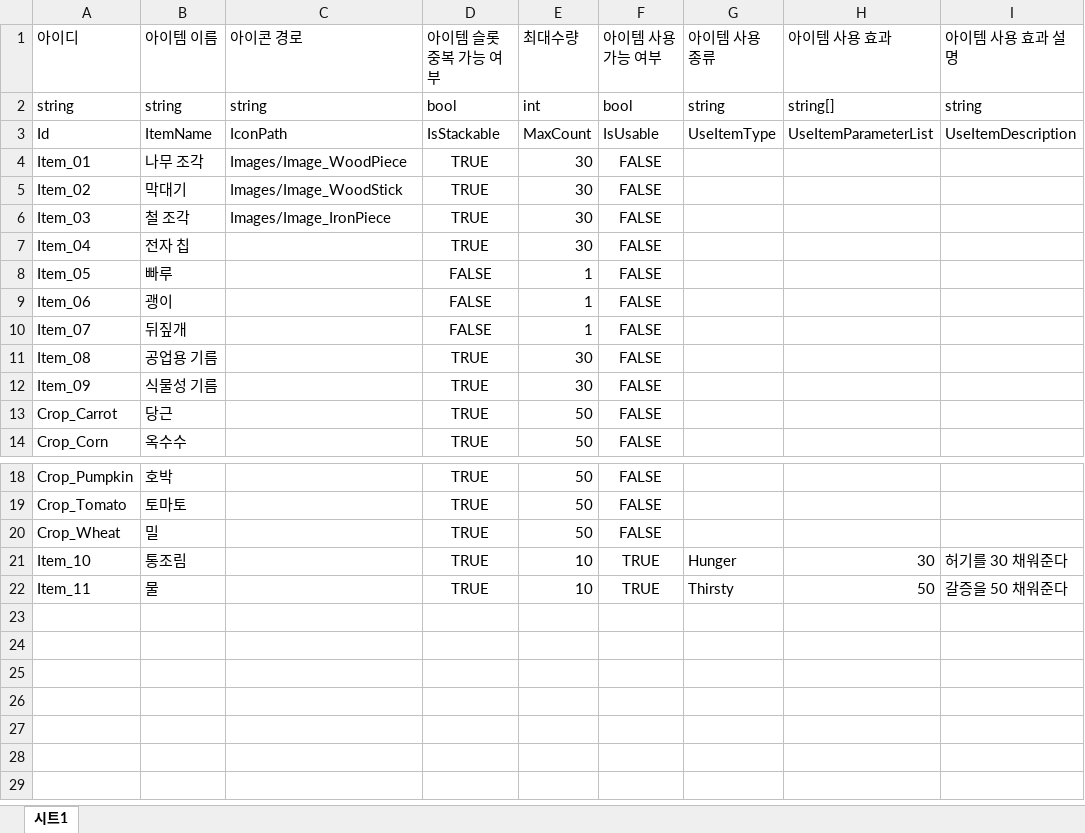
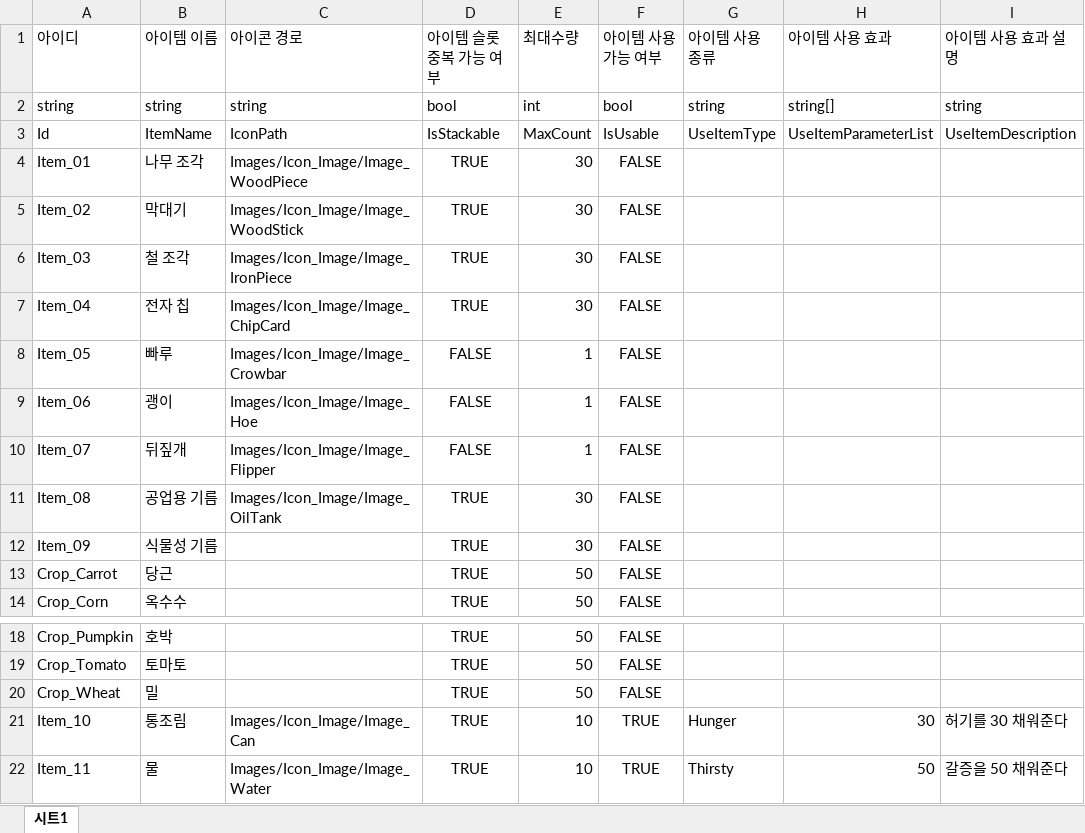
Before and after one commit to MinHyeo/JagalchiHang, an Excel workbook: JsonConverter/ExcelFiles/ItemData.xlsx, sheet 시트1, drawn as a sheet; only a part is shown, gaps mark what is left out; values as stored, in another font and other column widths than the file's, no borders; the diff names each change by its address in the sheet, - before the commit and + after, or states it on an @@ line.

```diff
--- a/JsonConverter/ExcelFiles/ItemData.xlsx (sheet 시트1)
+++ b/JsonConverter/ExcelFiles/ItemData.xlsx (sheet 시트1)
-C4 (아이콘 경로): Images/Image_WoodPiece
+C4 (아이콘 경로): Images/Icon_Image/Image_WoodPiece
-C5 (아이콘 경로): Images/Image_WoodStick
+C5 (아이콘 경로): Images/Icon_Image/Image_WoodStick
-C6 (아이콘 경로): Images/Image_IronPiece
+C6 (아이콘 경로): Images/Icon_Image/Image_IronPiece
-C7 (아이콘 경로): (empty)
+C7 (아이콘 경로): Images/Icon_Image/Image_ChipCard
-C8 (아이콘 경로): (empty)
+C8 (아이콘 경로): Images/Icon_Image/Image_Crowbar
-C9 (아이콘 경로): (empty)
+C9 (아이콘 경로): Images/Icon_Image/Image_Hoe
-C10 (아이콘 경로): (empty)
+C10 (아이콘 경로): Images/Icon_Image/Image_Flipper
-C11 (아이콘 경로): (empty)
+C11 (아이콘 경로): Images/Icon_Image/Image_OilTank
-C21 (아이콘 경로): (empty)
+C21 (아이콘 경로): Images/Icon_Image/Image_Can
-C22 (아이콘 경로): (empty)
+C22 (아이콘 경로): Images/Icon_Image/Image_Water
```
Also changed, not shown: 3 other files.
